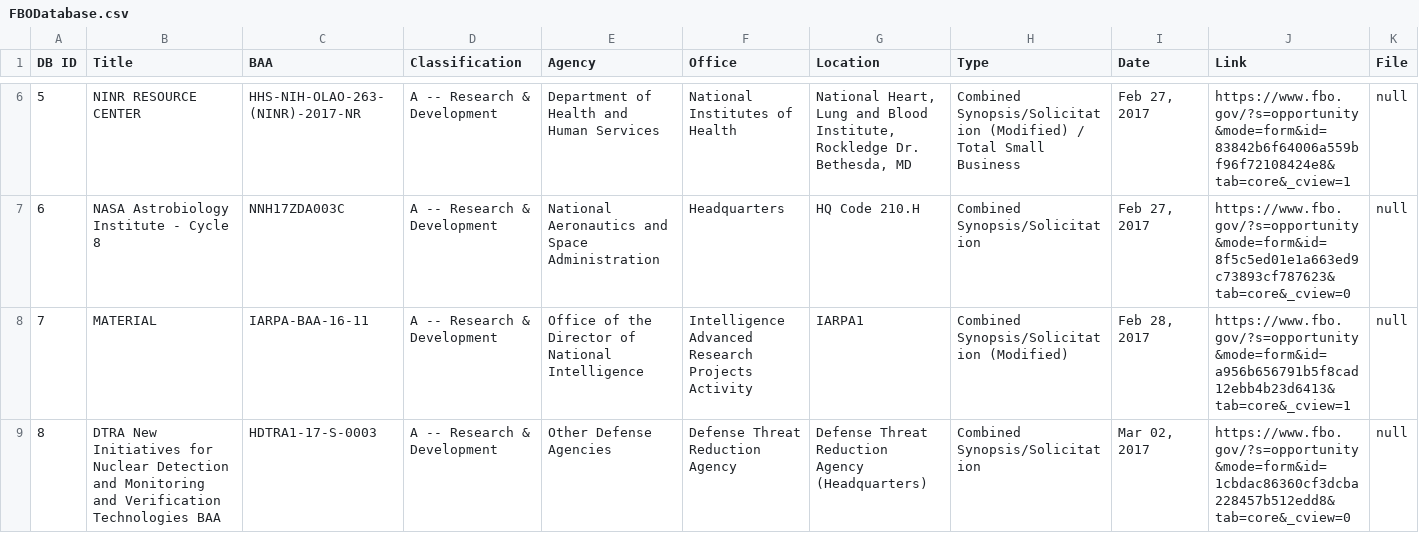
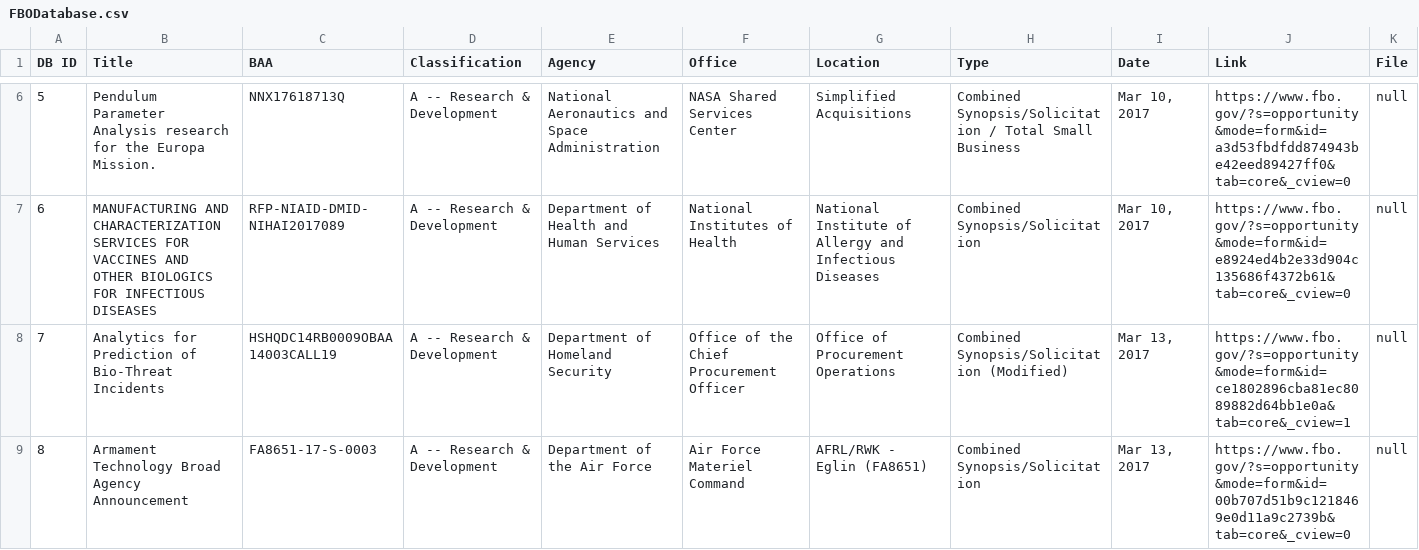
Before and after one commit to scottshotgg/fbo-mailer-bot, a CSV file: FBODatabase.csv, drawn as a sheet; only a part is shown, gaps mark what is left out; the diff covers the shown part only.

```diff
--- a/FBODatabase.csv
+++ b/FBODatabase.csv
@@ -6,4 +6,4 @@ DB ID,Title,BAA,Classification,Agency,Office,Location,Type,Date,Link,File
-"5","NINR RESOURCE CENTER","HHS-NIH-OLAO-263-(NINR)-2017-NR","A -- Research & Development","Department of Health and Human Services","National Institutes of Health","National Heart, Lung and Blood Institute, Rockledge Dr. Bethesda, MD","Combined Synopsis/Solicitation (Modified) / Total Small Business","Feb 27, 2017","https://www.fbo.gov/?s=opportunity&mode=form&id=83842b6f64006a559bf96f72108424e8&tab=core&_cview=1","null"
-"6","NASA Astrobiology Institute - Cycle 8","NNH17ZDA003C","A -- Research & Development","National Aeronautics and Space Administration","Headquarters","HQ Code 210.H","Combined Synopsis/Solicitation","Feb 27, 2017","https://www.fbo.gov/?s=opportunity&mode=form&id=8f5c5ed01e1a663ed9c73893cf787623&tab=core&_cview=0","null"
-"7","MATERIAL","IARPA-BAA-16-11","A -- Research & Development","Office of the Director of National Intelligence","Intelligence Advanced Research Projects Activity","IARPA1","Combined Synopsis/Solicitation (Modified)","Feb 28, 2017","https://www.fbo.gov/?s=opportunity&mode=form&id=a956b656791b5f8cad12ebb4b23d6413&tab=core&_cview=1","null"
-"8","DTRA New Initiatives for Nuclear Detection and Monitoring and Verification Technologies BAA","HDTRA1-17-S-0003","A -- Research & Development","Other Defense Agencies","Defense Threat Reduction Agency","Defense Threat Reduction Agency (Headquarters)","Combined Synopsis/Solicitation","Mar 02, 2017","https://www.fbo.gov/?s=opportunity&mode=form&id=1cbdac86360cf3dcba228457b512edd8&tab=core&_cview=0","null"
+"5","Pendulum Parameter Analysis research for the Europa Mission.","NNX17618713Q","A -- Research & Development","National Aeronautics and Space Administration","NASA Shared Services Center","Simplified Acquisitions","Combined Synopsis/Solicitation / Total Small Business","Mar 10, 2017","https://www.fbo.gov/?s=opportunity&mode=form&id=a3d53fbdfdd874943be42eed89427ff0&tab=core&_cview=0","null"
+"6","MANUFACTURING AND CHARACTERIZATION SERVICES FOR VACCINES AND OTHER BIOLOGICS FOR INFECTIOUS DISEASES","RFP-NIAID-DMID-NIHAI2017089","A -- Research & Development","Department of Health and Human Services","National Institutes of Health","National Institute of Allergy and Infectious Diseases","Combined Synopsis/Solicitation","Mar 10, 2017","https://www.fbo.gov/?s=opportunity&mode=form&id=e8924ed4b2e33d904c135686f4372b61&tab=core&_cview=0","null"
+"7","Analytics for Prediction of Bio-Threat Incidents","HSHQDC14RB0009OBAA14003CALL19","A -- Research & Development","Department of Homeland Security","Office of the Chief Procurement Officer","Office of Procurement Operations","Combined Synopsis/Solicitation (Modified)","Mar 13, 2017","https://www.fbo.gov/?s=opportunity&mode=form&id=ce1802896cba81ec8089882d64bb1e0a&tab=core&_cview=1","null"
+"8","Armament Technology Broad Agency Announcement","FA8651-17-S-0003","A -- Research & Development","Department of the Air Force","Air Force Materiel Command","AFRL/RWK - Eglin (FA8651)","Combined Synopsis/Solicitation","Mar 13, 2017","https://www.fbo.gov/?s=opportunity&mode=form&id=00b707d51b9c1218469e0d11a9c2739b&tab=core&_cview=0","null"
```
Also changed, not shown: 120 edited cells elsewhere in this file, 4 other files.
